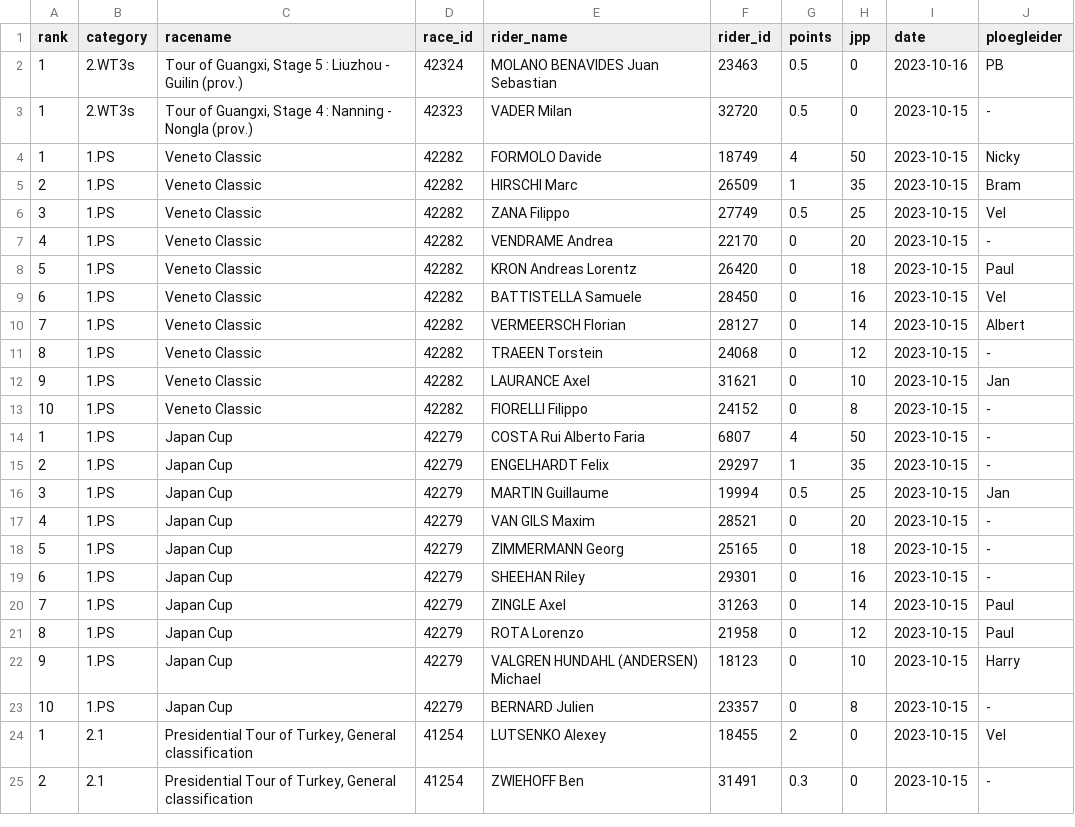
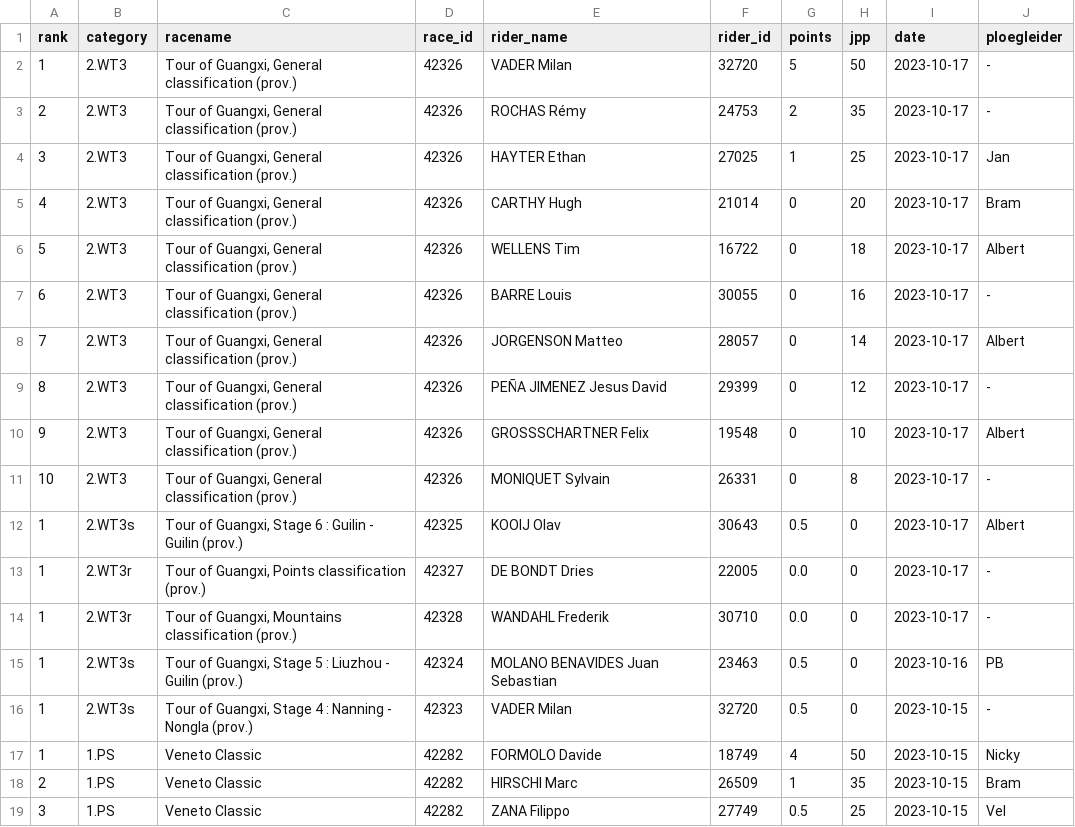
Before and after one commit to wijnandb/wielerspel2023, a CSV file: _data/results_with_points.csv, drawn as a sheet; only a part is shown; the shorter side is filled out with more unchanged rows.

Commit message:
Points processed at 2023-10-17T09:30:30

```diff
--- a/_data/results_with_points.csv
+++ b/_data/results_with_points.csv
@@ -1,2 +1,15 @@
 rank,category,racename,race_id,rider_name,rider_id,points,jpp,date,ploegleider
+1,2.WT3,"Tour of Guangxi, General classification (prov.)",42326,VADER Milan,32720,5,50,2023-10-17,-
+2,2.WT3,"Tour of Guangxi, General classification (prov.)",42326,ROCHAS Rémy,24753,2,35,2023-10-17,-
+3,2.WT3,"Tour of Guangxi, General classification (prov.)",42326,HAYTER Ethan,27025,1,25,2023-10-17,Jan
+4,2.WT3,"Tour of Guangxi, General classification (prov.)",42326,CARTHY Hugh,21014,0,20,2023-10-17,Bram
+5,2.WT3,"Tour of Guangxi, General classification (prov.)",42326,WELLENS Tim,16722,0,18,2023-10-17,Albert
+6,2.WT3,"Tour of Guangxi, General classification (prov.)",42326,BARRE Louis,30055,0,16,2023-10-17,-
+7,2.WT3,"Tour of Guangxi, General classification (prov.)",42326,JORGENSON Matteo,28057,0,14,2023-10-17,Albert
+8,2.WT3,"Tour of Guangxi, General classification (prov.)",42326,PEÑA JIMENEZ Jesus David,29399,0,12,2023-10-17,-
+9,2.WT3,"Tour of Guangxi, General classification (prov.)",42326,GROSSSCHARTNER Felix,19548,0,10,2023-10-17,Albert
+10,2.WT3,"Tour of Guangxi, General classification (prov.)",42326,MONIQUET Sylvain,26331,0,8,2023-10-17,-
+1,2.WT3s,"Tour of Guangxi, Stage 6 : Guilin - Guilin (prov.)",42325,KOOIJ Olav,30643,0.5,0,2023-10-17,Albert
+1,2.WT3r,"Tour of Guangxi, Points classification (prov.)",42327,DE BONDT Dries,22005,0.0,0,2023-10-17,-
+1,2.WT3r,"Tour of Guangxi, Mountains classification (prov.)",42328,WANDAHL Frederik,30710,0.0,0,2023-10-17,-
 1,2.WT3s,"Tour of Guangxi, Stage 5 : Liuzhou - Guilin (prov.)",42324,MOLANO BENAVIDES Juan Sebastian,23463,0.5,0,2023-10-16,PB
```
Also changed, not shown: _data/latest_results_with_points.csv, _data/riders_with_points.csv, 7 other files.
